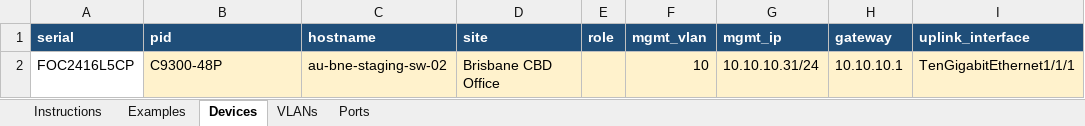
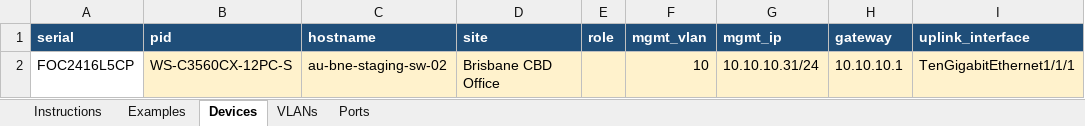
Before and after one commit to ptz-projects/pnp, an Excel workbook: devices.xlsx, sheet Devices, drawn as a sheet; only a part is shown; values as stored, in another font and other column widths than the file's, no borders; the diff names each change by its address in the sheet, - before the commit and + after, or states it on an @@ line.

Commit message:
dayn test

```diff
--- a/devices.xlsx (sheet Devices)
+++ b/devices.xlsx (sheet Devices)
-B2 (pid): C9300-48P
+B2 (pid): WS-C3560CX-12PC-S
```
